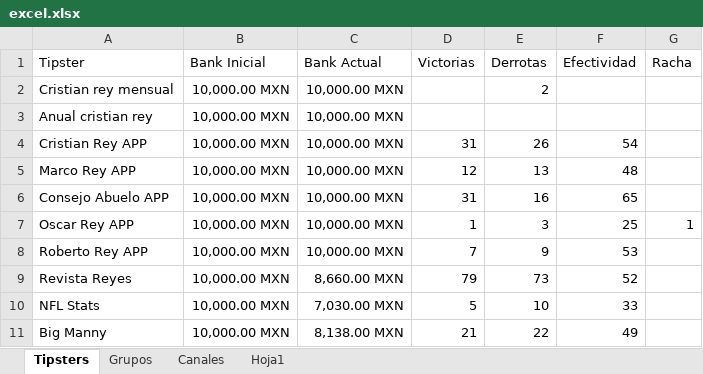
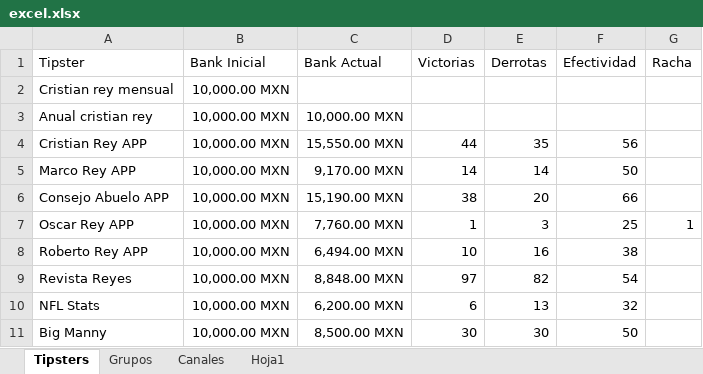
Before and after one commit to Askeladd369/EnviarTipsters, an Excel workbook: excel.xlsx, sheet Tipsters, drawn as a sheet; only a part is shown; values as stored, in another font and other column widths than the file's, no borders; table styles not drawn; the diff covers the shown part only; the diff names each change by its address in the sheet, - before the commit and + after, or states it on an @@ line.

```diff
--- a/excel.xlsx (sheet Tipsters)
+++ b/excel.xlsx (sheet Tipsters)
-C2 (Bank Actual): 10,000.00 MXN
+C2 (Bank Actual): (empty)
-E2 (Derrotas): 2
+E2 (Derrotas): (empty)
-C4 (Bank Actual): 10,000.00 MXN
+C4 (Bank Actual): 15,550.00 MXN
-D4 (Victorias): 31
+D4 (Victorias): 44
-E4 (Derrotas): 26
+E4 (Derrotas): 35
-F4 (Efectividad): 54
+F4 (Efectividad): 56
-C5 (Bank Actual): 10,000.00 MXN
+C5 (Bank Actual): 9,170.00 MXN
-D5 (Victorias): 12
+D5 (Victorias): 14
-E5 (Derrotas): 13
+E5 (Derrotas): 14
-F5 (Efectividad): 48
+F5 (Efectividad): 50
-C6 (Bank Actual): 10,000.00 MXN
+C6 (Bank Actual): 15,190.00 MXN
-D6 (Victorias): 31
+D6 (Victorias): 38
-E6 (Derrotas): 16
+E6 (Derrotas): 20
-F6 (Efectividad): 65
+F6 (Efectividad): 66
-C7 (Bank Actual): 10,000.00 MXN
+C7 (Bank Actual): 7,760.00 MXN
-C8 (Bank Actual): 10,000.00 MXN
+C8 (Bank Actual): 6,494.00 MXN
-D8 (Victorias): 7
+D8 (Victorias): 10
-E8 (Derrotas): 9
+E8 (Derrotas): 16
-F8 (Efectividad): 53
+F8 (Efectividad): 38
-C9 (Bank Actual): 8,660.00 MXN
+C9 (Bank Actual): 8,848.00 MXN
-D9 (Victorias): 79
+D9 (Victorias): 97
-E9 (Derrotas): 73
+E9 (Derrotas): 82
-F9 (Efectividad): 52
+F9 (Efectividad): 54
-C10 (Bank Actual): 7,030.00 MXN
+C10 (Bank Actual): 6,200.00 MXN
-D10 (Victorias): 5
+D10 (Victorias): 6
-E10 (Derrotas): 10
+E10 (Derrotas): 13
-F10 (Efectividad): 33
+F10 (Efectividad): 32
-C11 (Bank Actual): 8,138.00 MXN
+C11 (Bank Actual): 8,500.00 MXN
-D11 (Victorias): 21
+D11 (Victorias): 30
-E11 (Derrotas): 22
+E11 (Derrotas): 30
-F11 (Efectividad): 49
+F11 (Efectividad): 50
```
Also changed, not shown: 1 added row, 2 removed rows, 327 edited cells and cell formats elsewhere in this sheet, sheet Grupos, sheet Canales, 1 other file.
